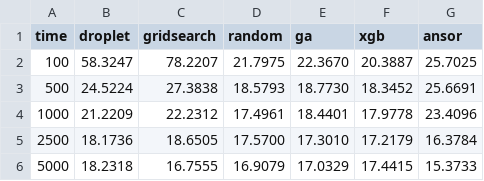
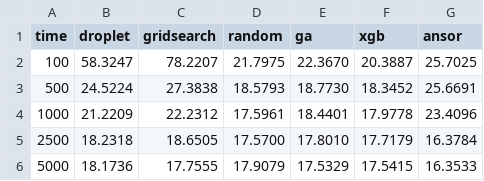
Before and after one commit to lac-dcc/DropletSearch, a CSV file: src/tvm/results/x86_inteli7-3770/x86_inteli7-3770_mobilenet.csv, drawn as a sheet; the diff names each change by its address in the sheet, - before the commit and + after, or states it on an @@ line.

```diff
--- a/src/tvm/results/x86_inteli7-3770/x86_inteli7-3770_mobilenet.csv
+++ b/src/tvm/results/x86_inteli7-3770/x86_inteli7-3770_mobilenet.csv
-D4 (random): 17.4961
+D4 (random): 17.5961
-B5 (droplet): 18.1736
+B5 (droplet): 18.2318
-E5 (ga): 17.3010
+E5 (ga): 17.8010
-F5 (xgb): 17.2179
+F5 (xgb): 17.7179
-B6 (droplet): 18.2318
+B6 (droplet): 18.1736
-C6 (gridsearch): 16.7555
+C6 (gridsearch): 17.7555
-D6 (random): 16.9079
+D6 (random): 17.9079
-E6 (ga): 17.0329
+E6 (ga): 17.5329
-F6 (xgb): 17.4415
+F6 (xgb): 17.5415
-G6 (ansor): 15.3733
+G6 (ansor): 16.3533
```
Also changed, not shown: src/tvm/results/arm_cortex-a7/arm_cortex-a7_mobilenet.csv, src/tvm/results/cuda_rtx3080/cuda_rtx3080_mobilenet.csv.
